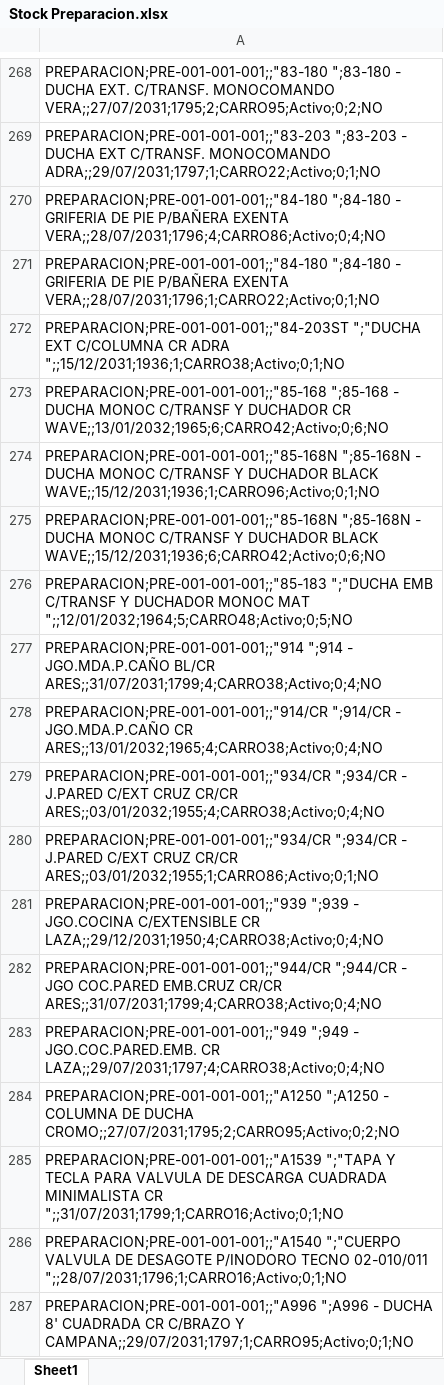
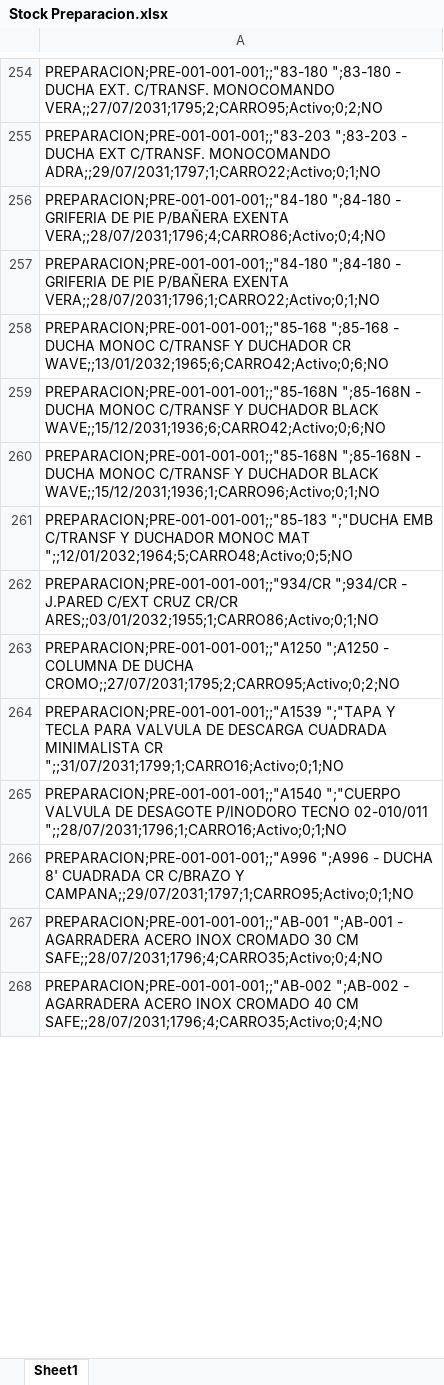
Before and after one commit to IvanGoyena/Logistica-Peirano, an Excel workbook: Data_WMS/Stock Preparacion.xlsx, sheet Sheet1, drawn as a sheet; only a part is shown, gaps mark what is left out; the shorter side is filled out with more unchanged rows; values as stored, in another font and other column widths than the file's, no borders; removed rows and columns are numbered as before the commit, all else as after; the diff covers the shown part only; the diff names each change by its address in the sheet, - before the commit and + after, or states it on an @@ line.

Commit message:
Actualización automática WMS - Stock Preparacion - 27/08/2026 09:31:34

```diff
--- a/Data_WMS/Stock Preparacion.xlsx (sheet Sheet1)
+++ b/Data_WMS/Stock Preparacion.xlsx (sheet Sheet1)
-row 272: PREPARACION;PRE-001-001-001;;"84-203ST ";"DUCHA EXT C/COLUMNA CR ADRA ";;15/12/2031;1936;1;CARRO38;Activo;0;1;NO
-row 275: PREPARACION;PRE-001-001-001;;"85-168N ";…
+row 259: PREPARACION;PRE-001-001-001;;"85-168N ";…
-row 277: PREPARACION;PRE-001-001-001;;"914 ";914 - JGO.MDA.P.CAÑO BL/CR ARES;;31/07/2031;1799;4;CARRO38;Activo;0;4;NO
-row 278: PREPARACION;PRE-001-001-001;;"914/CR ";914/CR - JGO.MDA.P.CAÑO CR ARES;;13/01/2032;1965;4;CARRO38;Activo;0;4;NO
-row 279: PREPARACION;PRE-001-001-001;;"934/CR ";934/CR - J.PARED C/EXT CRUZ CR/CR ARES;;03/01/2032;1955;4;CARRO38;Activo;0;4;NO
-row 281: PREPARACION;PRE-001-001-001;;"939 ";939 - JGO.COCINA C/EXTENSIBLE CR LAZA;;29/12/2031;1950;4;CARRO38;Activo;0;4;NO
-row 282: PREPARACION;PRE-001-001-001;;"944/CR ";944/CR - JGO COC.PARED EMB.CRUZ CR/CR ARES;;31/07/2031;1799;4;CARRO38;Activo;0;4;NO
-row 283: PREPARACION;PRE-001-001-001;;"949 ";949 - JGO.COC.PARED.EMB. CR LAZA;;29/07/2031;1797;4;CARRO38;Activo;0;4;NO
```
Also changed, not shown: 25 added rows, 42 removed rows, 33 moved rows and 12 edited cells elsewhere in this sheet.
